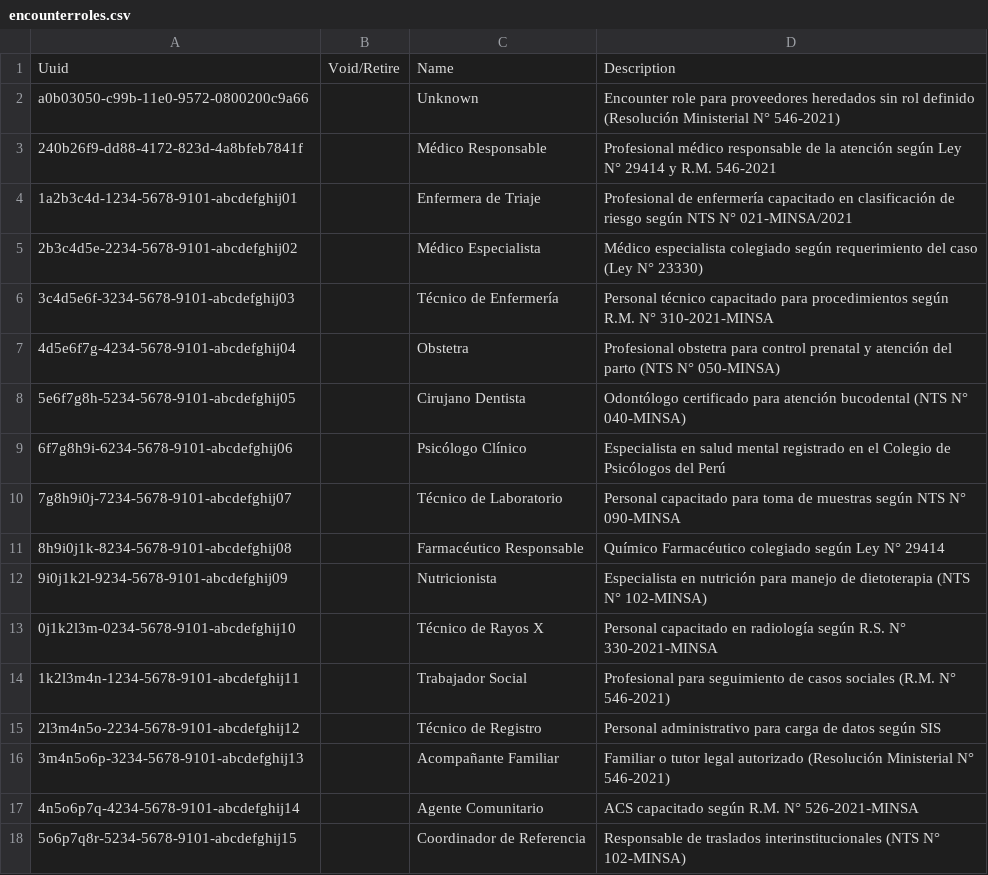
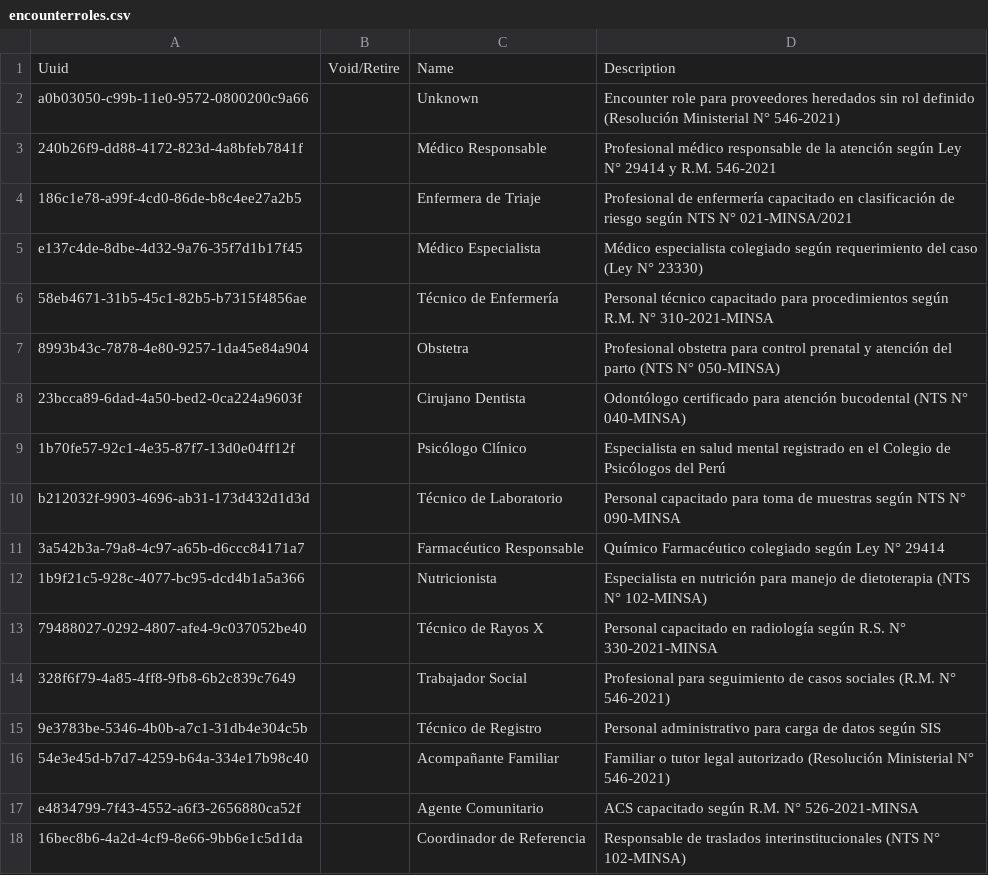
Before and after one commit to PROYECTO-SANTACLOTILDE/sihsalus-content-referenceapplication, a CSV file: configuration/backend_configuration/encounterroles/encounterroles.csv, drawn as a sheet.

```diff
--- a/configuration/backend_configuration/encounterroles/encounterroles.csv
+++ b/configuration/backend_configuration/encounterroles/encounterroles.csv
@@ -3,16 +3,16 @@ a0b03050-c99b-11e0-9572-0800200c9a66,,Unknown,"Encounter role para proveedores h
 240b26f9-dd88-4172-823d-4a8bfeb7841f,,Médico Responsable,"Profesional médico responsable de la atención según Ley N° 29414 y R.M. 546-2021",
-1a2b3c4d-1234-5678-9101-abcdefghij01,,Enfermera de Triaje,"Profesional de enfermería capacitado en clasificación de riesgo según NTS N° 021-MINSA/2021",
-2b3c4d5e-2234-5678-9101-abcdefghij02,,Médico Especialista,"Médico especialista colegiado según requerimiento del caso (Ley N° 23330)",
-3c4d5e6f-3234-5678-9101-abcdefghij03,,Técnico de Enfermería,"Personal técnico capacitado para procedimientos según R.M. N° 310-2021-MINSA",
-4d5e6f7g-4234-5678-9101-abcdefghij04,,Obstetra,"Profesional obstetra para control prenatal y atención del parto (NTS N° 050-MINSA)",
-5e6f7g8h-5234-5678-9101-abcdefghij05,,Cirujano Dentista,"Odontólogo certificado para atención bucodental (NTS N° 040-MINSA)",
-6f7g8h9i-6234-5678-9101-abcdefghij06,,Psicólogo Clínico,"Especialista en salud mental registrado en el Colegio de Psicólogos del Perú",
-7g8h9i0j-7234-5678-9101-abcdefghij07,,Técnico de Laboratorio,"Personal capacitado para toma de muestras según NTS N° 090-MINSA",
-8h9i0j1k-8234-5678-9101-abcdefghij08,,Farmacéutico Responsable,"Químico Farmacéutico colegiado según Ley N° 29414",
-9i0j1k2l-9234-5678-9101-abcdefghij09,,Nutricionista,"Especialista en nutrición para manejo de dietoterapia (NTS N° 102-MINSA)",
-0j1k2l3m-0234-5678-9101-abcdefghij10,,Técnico de Rayos X,"Personal capacitado en radiología según R.S. N° 330-2021-MINSA",
-1k2l3m4n-1234-5678-9101-abcdefghij11,,Trabajador Social,"Profesional para seguimiento de casos sociales (R.M. N° 546-2021)",
-2l3m4n5o-2234-5678-9101-abcdefghij12,,Técnico de Registro,"Personal administrativo para carga de datos según SIS",
-3m4n5o6p-3234-5678-9101-abcdefghij13,,Acompañante Familiar,"Familiar o tutor legal autorizado (Resolución Ministerial N° 546-2021)",
-4n5o6p7q-4234-5678-9101-abcdefghij14,,Agente Comunitario,"ACS capacitado según R.M. N° 526-2021-MINSA",
-5o6p7q8r-5234-5678-9101-abcdefghij15,,Coordinador de Referencia,"Responsable de traslados interinstitucionales (NTS N° 102-MINSA)",
+186c1e78-a99f-4cd0-86de-b8c4ee27a2b5,,Enfermera de Triaje,"Profesional de enfermería capacitado en clasificación de riesgo según NTS N° 021-MINSA/2021",
+e137c4de-8dbe-4d32-9a76-35f7d1b17f45,,Médico Especialista,"Médico especialista colegiado según requerimiento del caso (Ley N° 23330)",
+58eb4671-31b5-45c1-82b5-b7315f4856ae,,Técnico de Enfermería,"Personal técnico capacitado para procedimientos según R.M. N° 310-2021-MINSA",
+8993b43c-7878-4e80-9257-1da45e84a904,,Obstetra,"Profesional obstetra para control prenatal y atención del parto (NTS N° 050-MINSA)",
+23bcca89-6dad-4a50-bed2-0ca224a9603f,,Cirujano Dentista,"Odontólogo certificado para atención bucodental (NTS N° 040-MINSA)",
+1b70fe57-92c1-4e35-87f7-13d0e04ff12f,,Psicólogo Clínico,"Especialista en salud mental registrado en el Colegio de Psicólogos del Perú",
+b212032f-9903-4696-ab31-173d432d1d3d,,Técnico de Laboratorio,"Personal capacitado para toma de muestras según NTS N° 090-MINSA",
+3a542b3a-79a8-4c97-a65b-d6ccc84171a7,,Farmacéutico Responsable,"Químico Farmacéutico colegiado según Ley N° 29414",
+1b9f21c5-928c-4077-bc95-dcd4b1a5a366,,Nutricionista,"Especialista en nutrición para manejo de dietoterapia (NTS N° 102-MINSA)",
+79488027-0292-4807-afe4-9c037052be40,,Técnico de Rayos X,"Personal capacitado en radiología según R.S. N° 330-2021-MINSA",
+328f6f79-4a85-4ff8-9fb8-6b2c839c7649,,Trabajador Social,"Profesional para seguimiento de casos sociales (R.M. N° 546-2021)",
+9e3783be-5346-4b0b-a7c1-31db4e304c5b,,Técnico de Registro,"Personal administrativo para carga de datos según SIS",
+54e3e45d-b7d7-4259-b64a-334e17b98c40,,Acompañante Familiar,"Familiar o tutor legal autorizado (Resolución Ministerial N° 546-2021)",
+e4834799-7f43-4552-a6f3-2656880ca52f,,Agente Comunitario,"ACS capacitado según R.M. N° 526-2021-MINSA",
+16bec8b6-4a2d-4cf9-8e66-9bb6e1c5d1da,,Coordinador de Referencia,"Responsable de traslados interinstitucionales (NTS N° 102-MINSA)",
```
Also changed, not shown: configuration/backend_configuration/appointmentservicedefinitions/servicedefinitions.csv, configuration/backend_configuration/attributetypes/attribute_types.csv, 44 other files.
